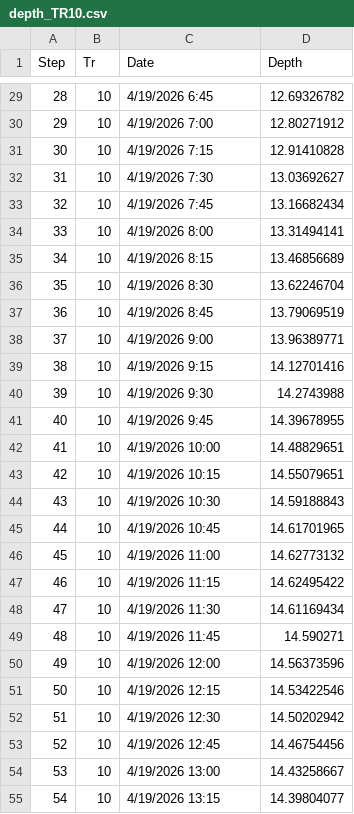
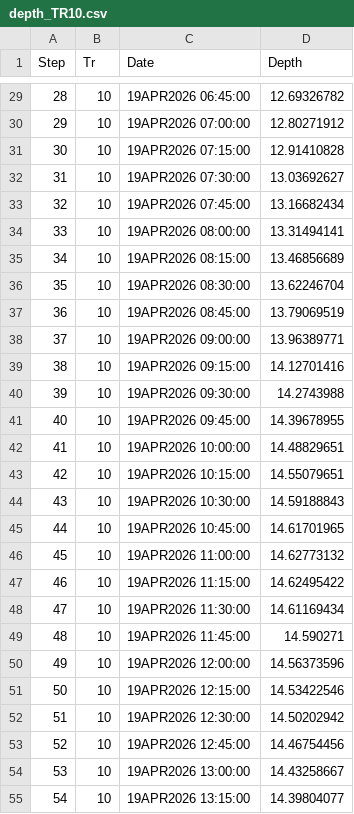
Before and after one commit to sei-latam/Geovisor_Acre, a CSV file: charts/depth_TR10.csv, drawn as a sheet; only a part is shown, gaps mark what is left out; the diff covers the shown part only.

```diff
--- a/charts/depth_TR10.csv
+++ b/charts/depth_TR10.csv
@@ -29,27 +29,27 @@ Step,Tr,Date,Depth
-28,10,4/19/2026 6:45,12.69326782
-29,10,4/19/2026 7:00,12.80271912
-30,10,4/19/2026 7:15,12.91410828
-31,10,4/19/2026 7:30,13.03692627
-32,10,4/19/2026 7:45,13.16682434
-33,10,4/19/2026 8:00,13.31494141
-34,10,4/19/2026 8:15,13.46856689
-35,10,4/19/2026 8:30,13.62246704
-36,10,4/19/2026 8:45,13.79069519
-37,10,4/19/2026 9:00,13.96389771
-38,10,4/19/2026 9:15,14.12701416
-39,10,4/19/2026 9:30,14.2743988
-40,10,4/19/2026 9:45,14.39678955
-41,10,4/19/2026 10:00,14.48829651
-42,10,4/19/2026 10:15,14.55079651
-43,10,4/19/2026 10:30,14.59188843
-44,10,4/19/2026 10:45,14.61701965
-45,10,4/19/2026 11:00,14.62773132
-46,10,4/19/2026 11:15,14.62495422
-47,10,4/19/2026 11:30,14.61169434
-48,10,4/19/2026 11:45,14.590271
-49,10,4/19/2026 12:00,14.56373596
-50,10,4/19/2026 12:15,14.53422546
-51,10,4/19/2026 12:30,14.50202942
-52,10,4/19/2026 12:45,14.46754456
-53,10,4/19/2026 13:00,14.43258667
-54,10,4/19/2026 13:15,14.39804077
+28,10,19APR2026 06:45:00,12.69326782
+29,10,19APR2026 07:00:00,12.80271912
+30,10,19APR2026 07:15:00,12.91410828
+31,10,19APR2026 07:30:00,13.03692627
+32,10,19APR2026 07:45:00,13.16682434
+33,10,19APR2026 08:00:00,13.31494141
+34,10,19APR2026 08:15:00,13.46856689
+35,10,19APR2026 08:30:00,13.62246704
+36,10,19APR2026 08:45:00,13.79069519
+37,10,19APR2026 09:00:00,13.96389771
+38,10,19APR2026 09:15:00,14.12701416
+39,10,19APR2026 09:30:00,14.2743988
+40,10,19APR2026 09:45:00,14.39678955
+41,10,19APR2026 10:00:00,14.48829651
+42,10,19APR2026 10:15:00,14.55079651
+43,10,19APR2026 10:30:00,14.59188843
+44,10,19APR2026 10:45:00,14.61701965
+45,10,19APR2026 11:00:00,14.62773132
+46,10,19APR2026 11:15:00,14.62495422
+47,10,19APR2026 11:30:00,14.61169434
+48,10,19APR2026 11:45:00,14.590271
+49,10,19APR2026 12:00:00,14.56373596
+50,10,19APR2026 12:15:00,14.53422546
+51,10,19APR2026 12:30:00,14.50202942
+52,10,19APR2026 12:45:00,14.46754456
+53,10,19APR2026 13:00:00,14.43258667
+54,10,19APR2026 13:15:00,14.39804077
```
Also changed, not shown: 68 edited cells elsewhere in this file, charts/depth_TR100.csv, charts/depth_TR2.csv, 5 other files.
